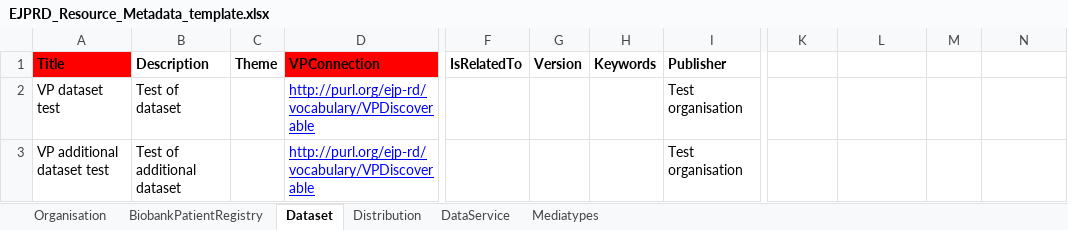
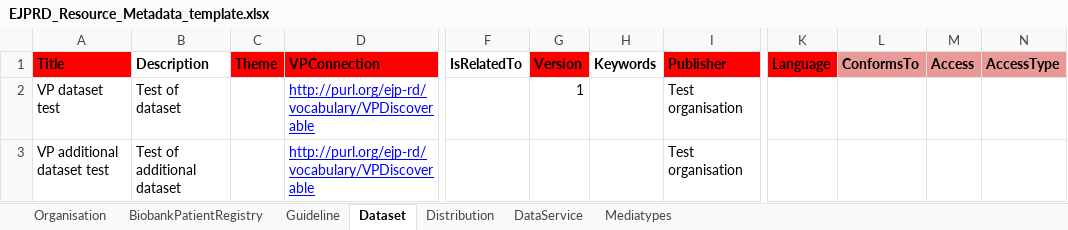
Before and after one commit to rajaram5/fdp-populator, an Excel workbook: vp_test_input/EJPRD_Resource_Metadata_template.xlsx, sheet Dataset, drawn as a sheet; only a part is shown, gaps mark what is left out; values as stored, in another font and other column widths than the file's, no borders; the diff names each change by its address in the sheet, - before the commit and + after, or states it on an @@ line.

```diff
--- a/vp_test_input/EJPRD_Resource_Metadata_template.xlsx (sheet Dataset)
+++ b/vp_test_input/EJPRD_Resource_Metadata_template.xlsx (sheet Dataset)
+sheet tab: Guideline
-C1 fill: none
+C1 fill: #FF0000
-G1 fill: none
+G1 fill: #FF0000
-I1 fill: none
+I1 fill: #FF0000
-K1: (empty)
+K1: Language
-K1 fill: none
+K1 fill: #FF0000
-L1: (empty)
+L1: ConformsTo
-L1:N1 fill: none
+L1:N1 fill: #EA9999
-M1: (empty)
+M1: Access
-N1: (empty)
+N1: AccessType
-G2 (Version): (empty)
+G2 (Version): 1
```
Also changed, not shown: sheet BiobankPatientRegistry, sheet DataService, sheet Distribution.
